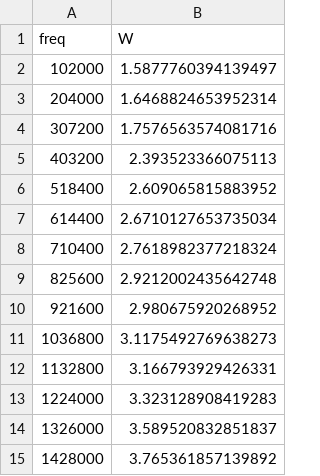
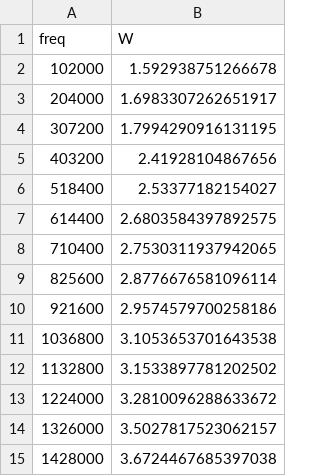
Before and after one commit to TU-Berlin-DIMA/ecoJoin, a CSV file: power_measurement/measurements/cpu2_freq_iter.csv, drawn as a sheet.

Commit message:
new measurements

```diff
--- a/power_measurement/measurements/cpu2_freq_iter.csv
+++ b/power_measurement/measurements/cpu2_freq_iter.csv
@@ -1,15 +1,15 @@
 freq, W
-102000,1.5877760394139497
-204000,1.6468824653952314
-307200,1.7576563574081716
-403200,2.393523366075113
-518400,2.609065815883952
-614400,2.6710127653735034
-710400,2.7618982377218324
-825600,2.9212002435642748
-921600,2.980675920268952
-1036800,3.1175492769638273
-1132800,3.166793929426331
-1224000,3.323128908419283
-1326000,3.589520832851837
-1428000,3.765361857139892
+102000,1.592938751266678
+204000,1.6983307262651917
+307200,1.7994290916131195
+403200,2.41928104867656
+518400,2.53377182154027
+614400,2.6803584397892575
+710400,2.7530311937942065
+825600,2.8776676581096114
+921600,2.9574579700258186
+1036800,3.1053653701643538
+1132800,3.1533897781202502
+1224000,3.2810096288633672
+1326000,3.5027817523062157
+1428000,3.6724467685397038
```
Also changed, not shown: 1 other file.
